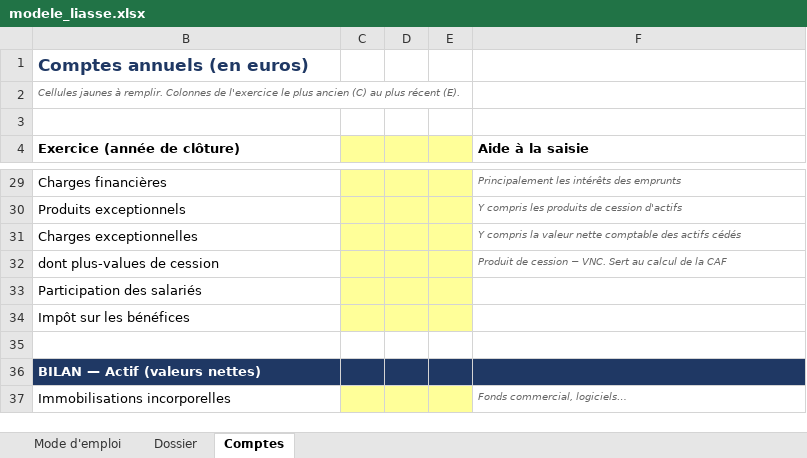
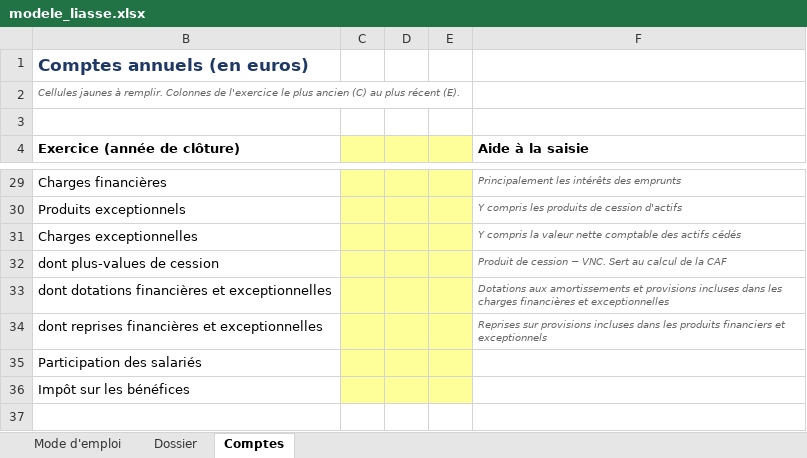
Before and after one commit to Guillaume-Guezennec/analyse-credit-pme, an Excel workbook: modeles/modele_liasse.xlsx, sheet Comptes, drawn as a sheet; only a part is shown, gaps mark what is left out; the shorter side is filled out with more unchanged rows; values as stored, in another font and other column widths than the file's, no borders; conditional formats not drawn; the diff names each change by its address in the sheet, - before the commit and + after, or states it on an @@ line.

Commit message:
Étape 3 : récupération des comptes publics à partir du SIREN (INPI)

```diff
--- a/modeles/modele_liasse.xlsx (sheet Comptes)
+++ b/modeles/modele_liasse.xlsx (sheet Comptes)
+row 33: dont dotations financières et exceptionnelles |  |  |  | Dotations aux amortissements et provisions incluses dans les charges financières et exceptionnelles
+row 34: dont reprises financières et exceptionnelles |  |  |  | Reprises sur provisions incluses dans les produits financiers et exceptionnels
```
Also changed, not shown: hidden cells, exemples/menuiserie_azur.xlsx, 17 other files.
